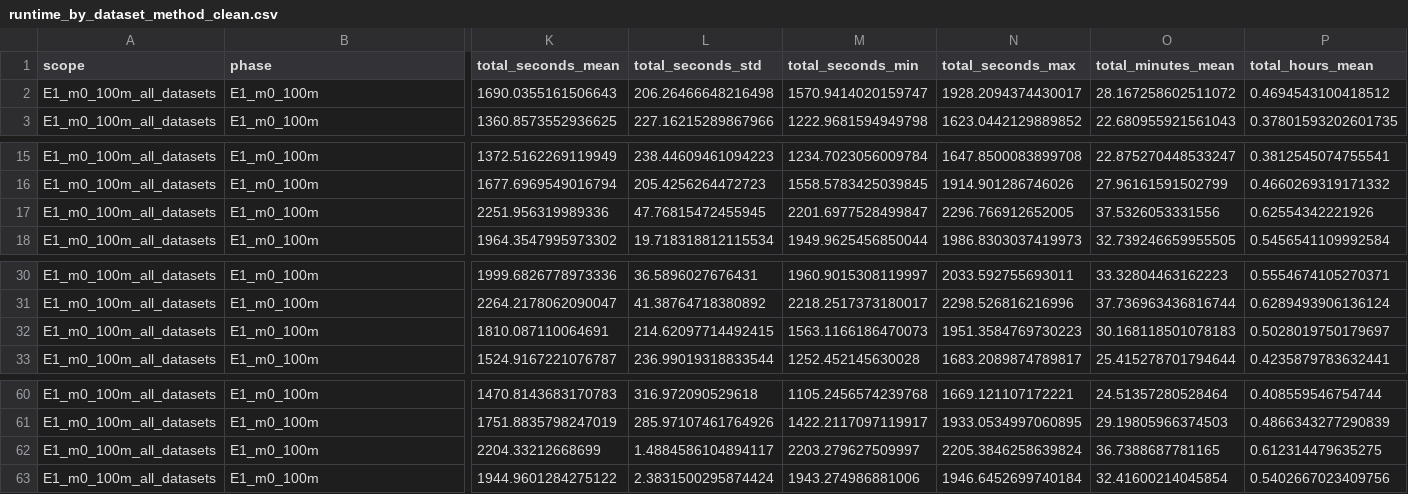
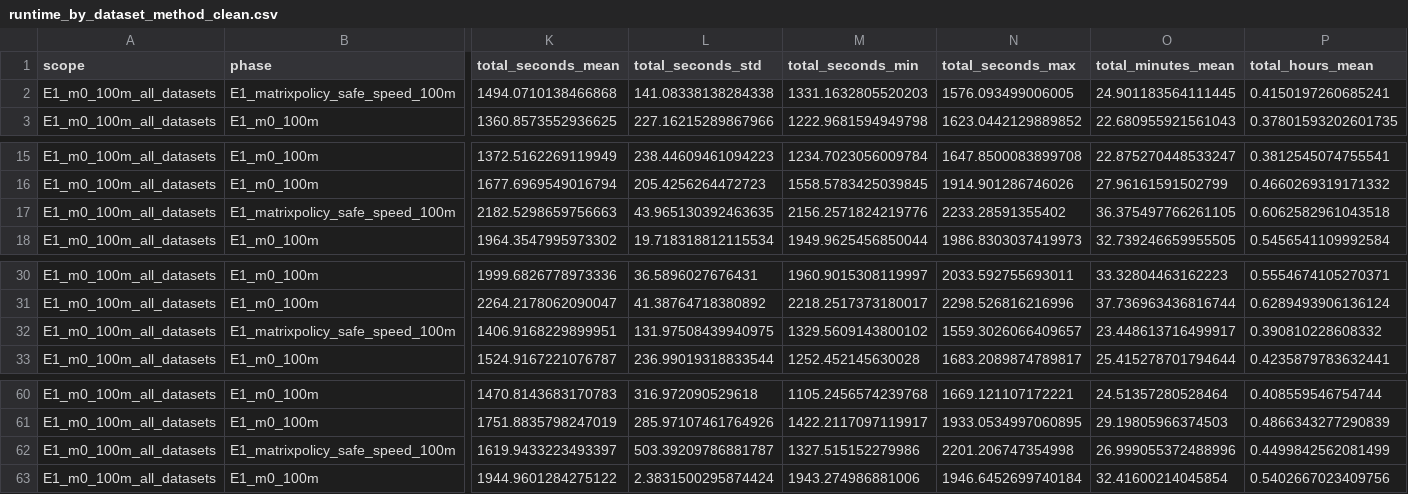
Before and after one commit to mtang398/Rational-Optimizer, a CSV file: experiments/results/iclr26_runtime_summary_2026_06_11/runtime_by_dataset_method_clean.csv, drawn as a sheet; only a part is shown, gaps mark what is left out; the diff covers the shown part only; the diff names each change by its address in the sheet, - before the commit and + after, or states it on an @@ line.

```diff
--- a/experiments/results/iclr26_runtime_summary_2026_06_11/runtime_by_dataset_method_clean.csv
+++ b/experiments/results/iclr26_runtime_summary_2026_06_11/runtime_by_dataset_method_clean.csv
-B2 (phase): E1_m0_100m
+B2 (phase): E1_matrixpolicy_safe_speed_100m
-K2 (total_seconds_mean): 1690.0355161506643
+K2 (total_seconds_mean): 1494.0710138466868
-L2 (total_seconds_std): 206.26466648216498
+L2 (total_seconds_std): 141.08338138284338
-M2 (total_seconds_min): 1570.9414020159747
+M2 (total_seconds_min): 1331.1632805520203
-N2 (total_seconds_max): 1928.2094374430017
+N2 (total_seconds_max): 1576.093499006005
-O2 (total_minutes_mean): 28.167258602511072
+O2 (total_minutes_mean): 24.901183564111445
-P2 (total_hours_mean): 0.4694543100418512
+P2 (total_hours_mean): 0.4150197260685241
-B17 (phase): E1_m0_100m
+B17 (phase): E1_matrixpolicy_safe_speed_100m
-K17 (total_seconds_mean): 2251.956319989336
+K17 (total_seconds_mean): 2182.5298659756663
-L17 (total_seconds_std): 47.76815472455945
+L17 (total_seconds_std): 43.965130392463635
-M17 (total_seconds_min): 2201.6977528499847
+M17 (total_seconds_min): 2156.2571824219776
-N17 (total_seconds_max): 2296.766912652005
+N17 (total_seconds_max): 2233.28591355402
-O17 (total_minutes_mean): 37.5326053331556
+O17 (total_minutes_mean): 36.375497766261105
-P17 (total_hours_mean): 0.62554342221926
+P17 (total_hours_mean): 0.6062582961043518
-B32 (phase): E1_m0_100m
+B32 (phase): E1_matrixpolicy_safe_speed_100m
-K32 (total_seconds_mean): 1810.087110064691
+K32 (total_seconds_mean): 1406.9168229899951
-L32 (total_seconds_std): 214.62097714492415
+L32 (total_seconds_std): 131.97508439940975
-M32 (total_seconds_min): 1563.1166186470073
+M32 (total_seconds_min): 1329.5609143800102
-N32 (total_seconds_max): 1951.3584769730223
+N32 (total_seconds_max): 1559.3026066409657
-O32 (total_minutes_mean): 30.168118501078183
+O32 (total_minutes_mean): 23.448613716499917
-P32 (total_hours_mean): 0.5028019750179697
+P32 (total_hours_mean): 0.390810228608332
-B62 (phase): E1_m0_100m
+B62 (phase): E1_matrixpolicy_safe_speed_100m
-K62 (total_seconds_mean): 2204.33212668699
+K62 (total_seconds_mean): 1619.9433223493397
-L62 (total_seconds_std): 1.4884586104894117
+L62 (total_seconds_std): 503.39209786881787
-M62 (total_seconds_min): 2203.279627509997
+M62 (total_seconds_min): 1327.515152279986
-N62 (total_seconds_max): 2205.3846258639824
+N62 (total_seconds_max): 2201.206747354998
-O62 (total_minutes_mean): 36.7388687781165
+O62 (total_minutes_mean): 26.999055372488996
-P62 (total_hours_mean): 0.612314479635275
+P62 (total_hours_mean): 0.4499842562081499
```
Also changed, not shown: 18 edited cells elsewhere in this file, experiments/results/iclr26_e1_token_savings_2026_06_12/token_savings.csv, experiments/results/iclr26_e1_token_savings_2026_06_12/token_savings_per_seed.csv, 48 other files.
